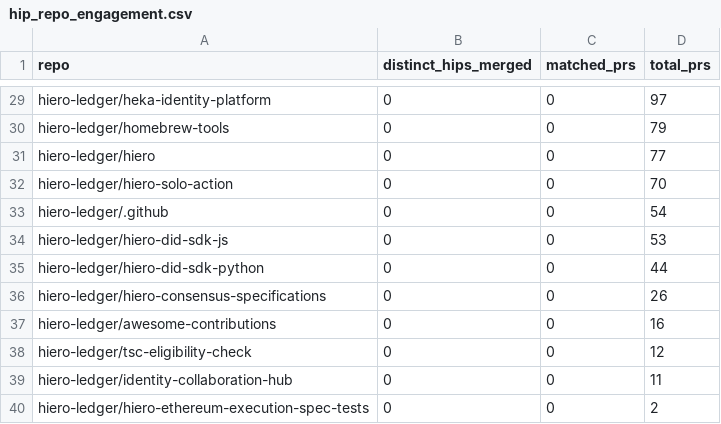
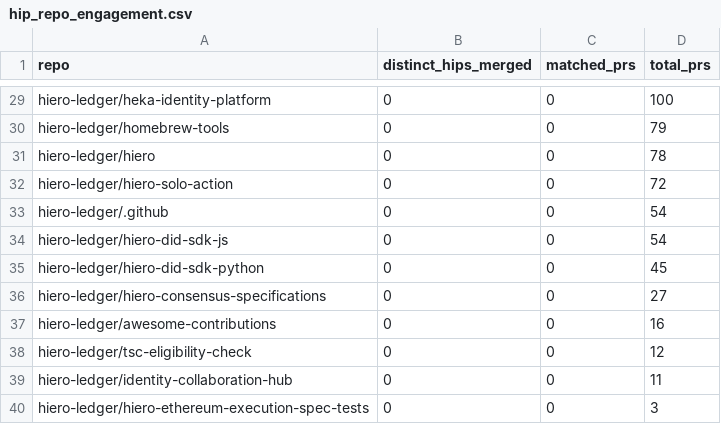
Before and after one commit to Mounil2005/analytics, a CSV file: api/v1/hiero-ledger/hip_repo_engagement.csv, drawn as a sheet; only a part is shown, gaps mark what is left out; the diff covers the shown part only; the diff names each change by its address in the sheet, - before the commit and + after, or states it on an @@ line.

```diff
--- a/api/v1/hiero-ledger/hip_repo_engagement.csv
+++ b/api/v1/hiero-ledger/hip_repo_engagement.csv
-D29 (total_prs): 97
+D29 (total_prs): 100
-D31 (total_prs): 77
+D31 (total_prs): 78
-D32 (total_prs): 70
+D32 (total_prs): 72
-D34 (total_prs): 53
+D34 (total_prs): 54
-D35 (total_prs): 44
+D35 (total_prs): 45
-D36 (total_prs): 26
+D36 (total_prs): 27
-D40 (total_prs): 2
+D40 (total_prs): 3
```
Also changed, not shown: 26 edited cells elsewhere in this file, 24 other files.
